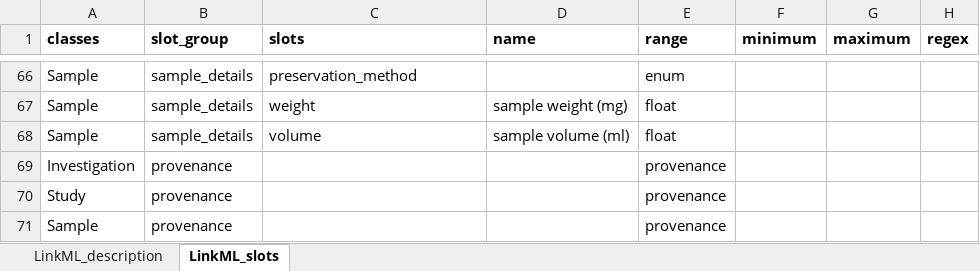
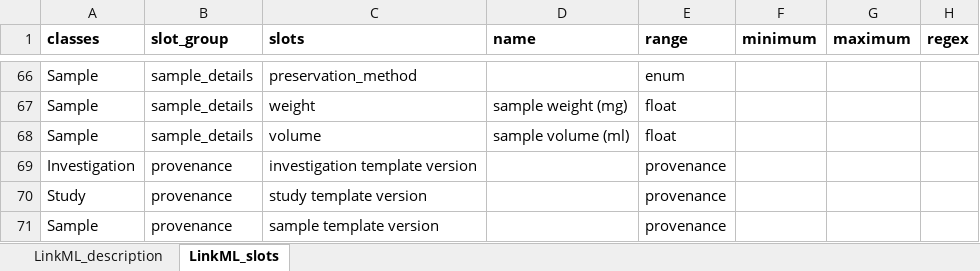
Before and after one commit to naultran/ToxRSCat, an Excel workbook: templates/miate/MIATE_template.xlsx, sheet LinkML_slots, drawn as a sheet; only a part is shown, gaps mark what is left out; values as stored, in another font and other column widths than the file's, no borders; the diff names each change by its address in the sheet, - before the commit and + after, or states it on an @@ line.

```diff
--- a/templates/miate/MIATE_template.xlsx (sheet LinkML_slots)
+++ b/templates/miate/MIATE_template.xlsx (sheet LinkML_slots)
-C69 (slots): (empty)
+C69 (slots): investigation template version
-C70 (slots): (empty)
+C70 (slots): study template version
-C71 (slots): (empty)
+C71 (slots): sample template version
```
Also changed, not shown: templates/mass_spec_metabolomics/mass_spec_MS_template.xlsx, templates/miaca/MIACA_template.xlsx, 10 other files.
